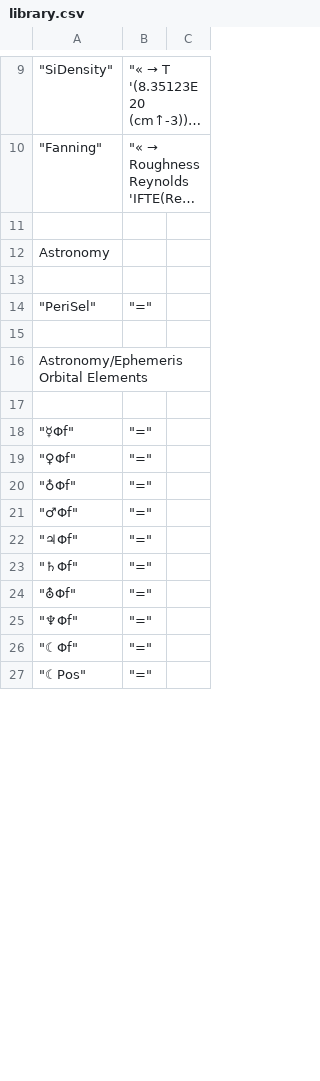
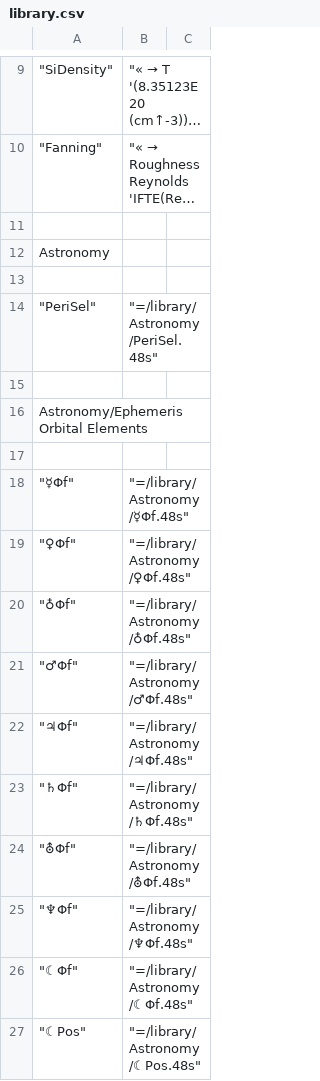
Before and after one commit to c3d/db48x, a CSV file: config/library.csv, drawn as a sheet; only a part is shown, gaps mark what is left out; long unchanged cells end in …; the diff covers the shown part only.

```diff
--- a/config/library.csv
+++ b/config/library.csv
@@ -13,3 +13,3 @@
 
-	"PeriSel",		"="
+	"PeriSel",		"=/library/Astronomy/PeriSel.48s"
 
@@ -17,11 +17,11 @@
 
-	"☿Φf",		"="
-	"♀Φf",		"="
-	"♁Φf",		"="
-	"♂Φf",		"="
-	"♃Φf",		"="
-	"♄Φf",		"="
-	"⛢Φf",		"="
-	"♆Φf",		"="
-	"☾Φf",		"="
-	"☾Pos",		"="
+	"☿Φf",		"=/library/Astronomy/☿Φf.48s"
+	"♀Φf",		"=/library/Astronomy/♀Φf.48s"
+	"♁Φf",		"=/library/Astronomy/♁Φf.48s"
+	"♂Φf",		"=/library/Astronomy/♂Φf.48s"
+	"♃Φf",		"=/library/Astronomy/♃Φf.48s"
+	"♄Φf",		"=/library/Astronomy/♄Φf.48s"
+	"⛢Φf",		"=/library/Astronomy/⛢Φf.48s"
+	"♆Φf",		"=/library/Astronomy/♆Φf.48s"
+	"☾Φf",		"=/library/Astronomy/☾Φf.48s"
+	"☾Pos",		"=/library/Astronomy/☾Pos.48s"
```
Also changed, not shown: 47 edited cells elsewhere in this file, 58 other files.
